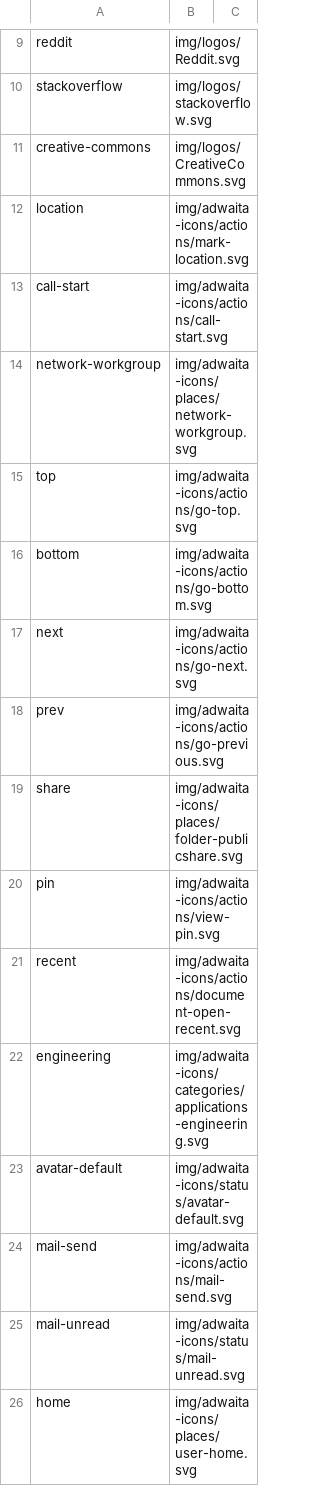
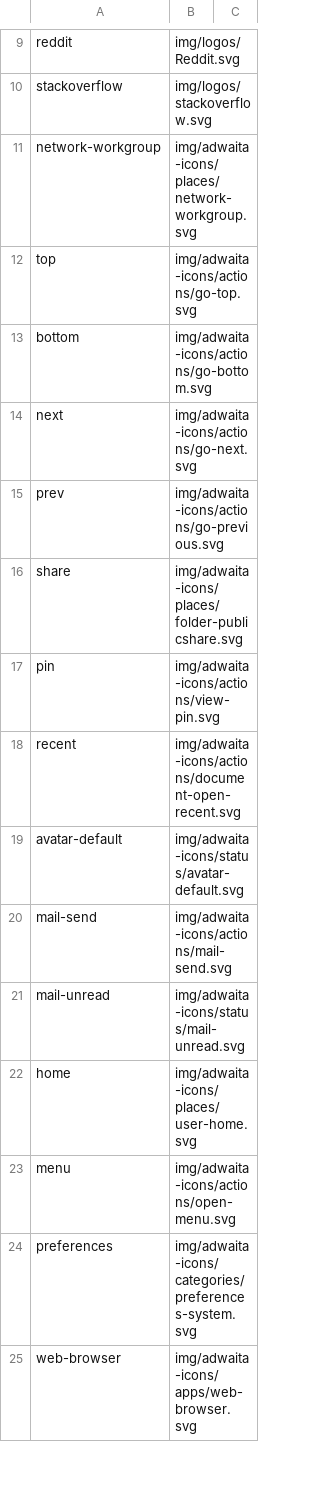
Before and after one commit to shgysk8zer0/wysiwyg, a CSV file: img/icons.csv, drawn as a sheet; only a part is shown, gaps mark what is left out; the shorter side is filled out with more unchanged rows; the diff covers the shown part only.

Commit message:
Update icons

```diff
--- a/img/icons.csv
+++ b/img/icons.csv
@@ -10,5 +10,2 @@ reddit,img/logos/Reddit.svg
 stackoverflow,img/logos/stackoverflow.svg
-creative-commons,img/logos/CreativeCommons.svg
-location,img/adwaita-icons/actions/mark-location.svg
-call-start,img/adwaita-icons/actions/call-start.svg
 network-workgroup,img/adwaita-icons/places/network-workgroup.svg
@@ -21,3 +18,2 @@ pin,img/adwaita-icons/actions/view-pin.svg
 recent,img/adwaita-icons/actions/document-open-recent.svg
-engineering,img/adwaita-icons/categories/applications-engineering.svg
 avatar-default,img/adwaita-icons/status/avatar-default.svg
```
Also changed, not shown: 31 added rows and 10 removed rows elsewhere in this file.
